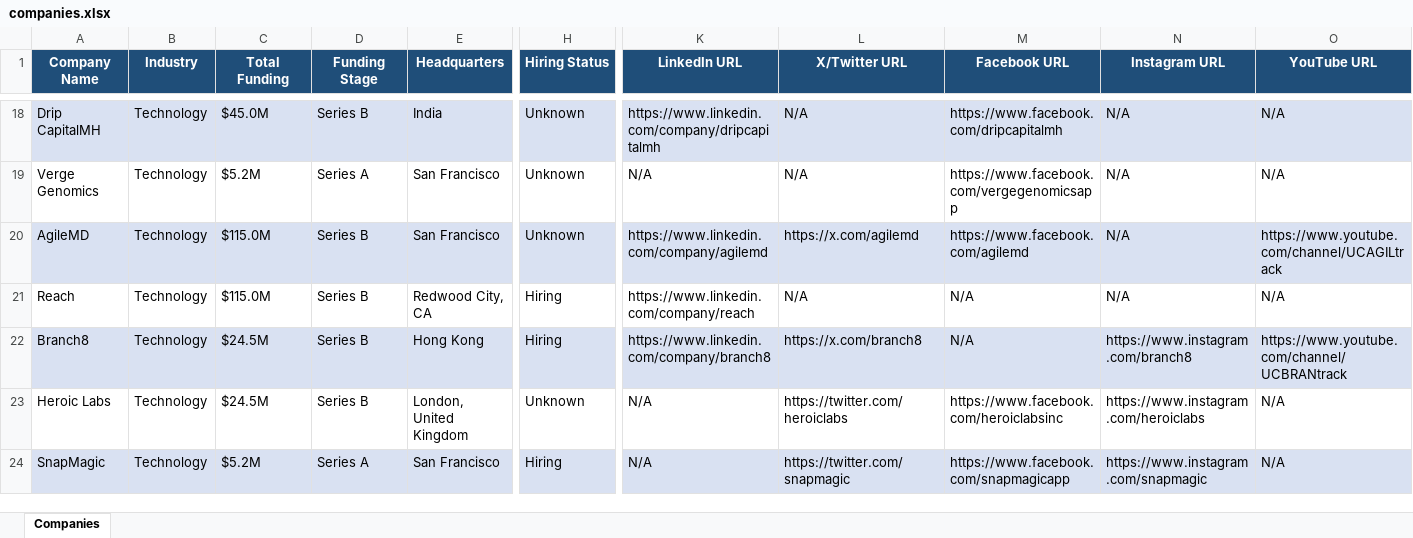
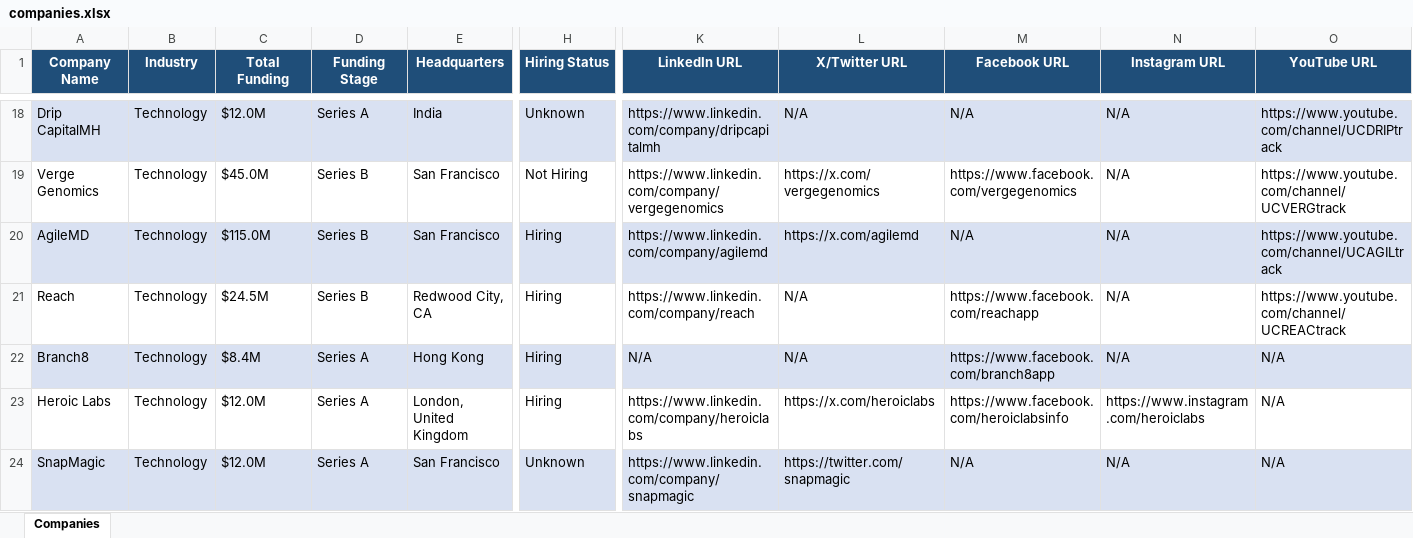
Before and after one commit to usergit535/talent_intelligence_project_2, an Excel workbook: output/companies.xlsx, sheet Companies, drawn as a sheet; only a part is shown, gaps mark what is left out; values as stored, in another font and other column widths than the file's, no borders; the diff covers the shown part only; the diff names each change by its address in the sheet, - before the commit and + after, or states it on an @@ line.

```diff
--- a/output/companies.xlsx (sheet Companies)
+++ b/output/companies.xlsx (sheet Companies)
-C18 (Total Funding): $45.0M
+C18 (Total Funding): $12.0M
-D18 (Funding Stage): Series B
+D18 (Funding Stage): Series A
-M18 (Facebook URL): https://www.facebook.com/dripcapitalmh
+M18 (Facebook URL): N/A
-O18 (YouTube URL): N/A
+O18 (YouTube URL): https://www.youtube.com/channel/UCDRIPtrack
-C19 (Total Funding): $5.2M
+C19 (Total Funding): $45.0M
-D19 (Funding Stage): Series A
+D19 (Funding Stage): Series B
-H19 (Hiring Status): Unknown
+H19 (Hiring Status): Not Hiring
-K19 (LinkedIn URL): N/A
+K19 (LinkedIn URL): https://www.linkedin.com/company/vergegenomics
-L19 (X/Twitter URL): N/A
+L19 (X/Twitter URL): https://x.com/vergegenomics
-M19 (Facebook URL): https://www.facebook.com/vergegenomicsapp
+M19 (Facebook URL): https://www.facebook.com/vergegenomics
-O19 (YouTube URL): N/A
+O19 (YouTube URL): https://www.youtube.com/channel/UCVERGtrack
-H20 (Hiring Status): Unknown
+H20 (Hiring Status): Hiring
-M20 (Facebook URL): https://www.facebook.com/agilemd
+M20 (Facebook URL): N/A
-C21 (Total Funding): $115.0M
+C21 (Total Funding): $24.5M
-M21 (Facebook URL): N/A
+M21 (Facebook URL): https://www.facebook.com/reachapp
-O21 (YouTube URL): N/A
+O21 (YouTube URL): https://www.youtube.com/channel/UCREACtrack
-C22 (Total Funding): $24.5M
+C22 (Total Funding): $8.4M
-D22:D23 (Funding Stage): Series B
+D22:D23 (Funding Stage): Series A
-K22 (LinkedIn URL): https://www.linkedin.com/company/branch8
+K22 (LinkedIn URL): N/A
-L22 (X/Twitter URL): https://x.com/branch8
+L22 (X/Twitter URL): N/A
-M22 (Facebook URL): N/A
+M22 (Facebook URL): https://www.facebook.com/branch8app
-N22 (Instagram URL): https://www.instagram.com/branch8
+N22 (Instagram URL): N/A
-O22 (YouTube URL): https://www.youtube.com/channel/UCBRANtrack
+O22 (YouTube URL): N/A
-C23 (Total Funding): $24.5M
+C23 (Total Funding): $12.0M
-H23 (Hiring Status): Unknown
+H23 (Hiring Status): Hiring
-K23 (LinkedIn URL): N/A
+K23 (LinkedIn URL): https://www.linkedin.com/company/heroiclabs
-L23 (X/Twitter URL): https://twitter.com/heroiclabs
+L23 (X/Twitter URL): https://x.com/heroiclabs
-M23 (Facebook URL): https://www.facebook.com/heroiclabsinc
+M23 (Facebook URL): https://www.facebook.com/heroiclabsinfo
-C24 (Total Funding): $5.2M
+C24 (Total Funding): $12.0M
-H24 (Hiring Status): Hiring
+H24 (Hiring Status): Unknown
-K24 (LinkedIn URL): N/A
+K24 (LinkedIn URL): https://www.linkedin.com/company/snapmagic
-M24 (Facebook URL): https://www.facebook.com/snapmagicapp
+M24 (Facebook URL): N/A
-N24 (Instagram URL): https://www.instagram.com/snapmagic
+N24 (Instagram URL): N/A
```
Also changed, not shown: 12 added rows, 12 removed rows, 368 edited cells and cell formats elsewhere in this sheet, 1 other file.
